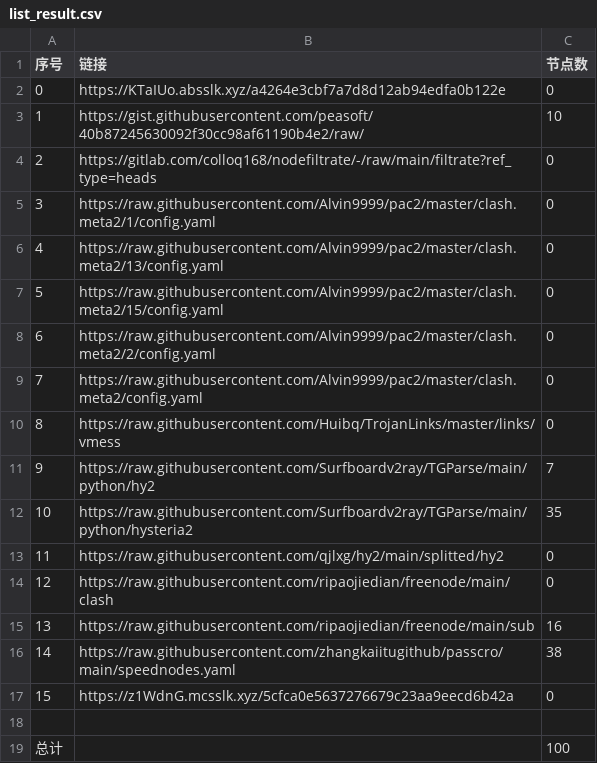
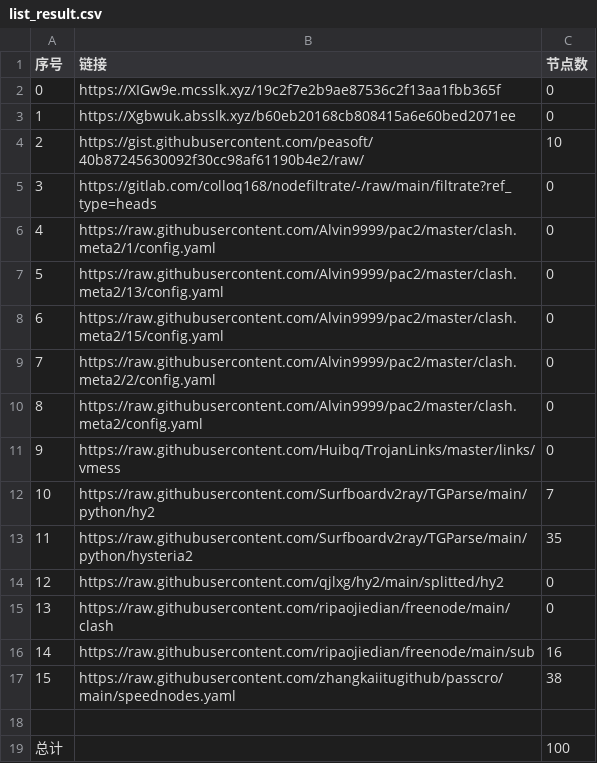
Before and after one commit to suanxidanian/NoMoreWalls, a CSV file: list_result.csv, drawn as a sheet; removed rows and columns are numbered as before the commit, all else as after; the diff names each change by its address in the sheet, - before the commit and + after, or states it on an @@ line.

```diff
--- a/list_result.csv
+++ b/list_result.csv
-B2 (链接): https://KTaIUo.absslk.xyz/a4264e3cbf7a7d8d12ab94edfa0b122e
+B2 (链接): https://XIGw9e.mcsslk.xyz/19c2f7e2b9ae87536c2f13aa1fbb365f
+row 3: 1 | https://Xgbwuk.absslk.xyz/b60eb20168cb808415a6e60bed2071ee | 0
@@ column A (序号) renumbered between rows 4 and 17 @@
-row 17: 15 | https://z1WdnG.mcsslk.xyz/5cfca0e5637276679c23aa9eecd6b42a | 0
```
Also changed, not shown: 3 other files.
